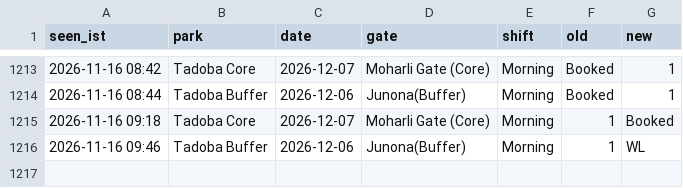
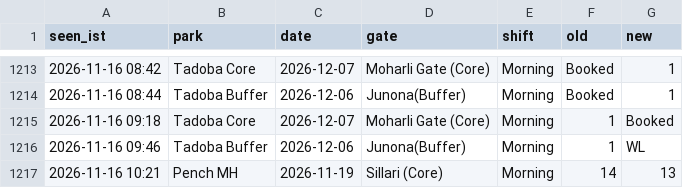
Before and after one commit to tnmytanny/safari-watcher, a CSV file: observations.csv, drawn as a sheet; only a part is shown, gaps mark what is left out; the diff names each change by its address in the sheet, - before the commit and + after, or states it on an @@ line.

```diff
--- a/observations.csv
+++ b/observations.csv
+row 1217: 2026-11-16 10:21 | Pench MH | 2026-11-19 | Sillari (Core) | Morning | 14 | 13
```
Also changed, not shown: 1 other file.
